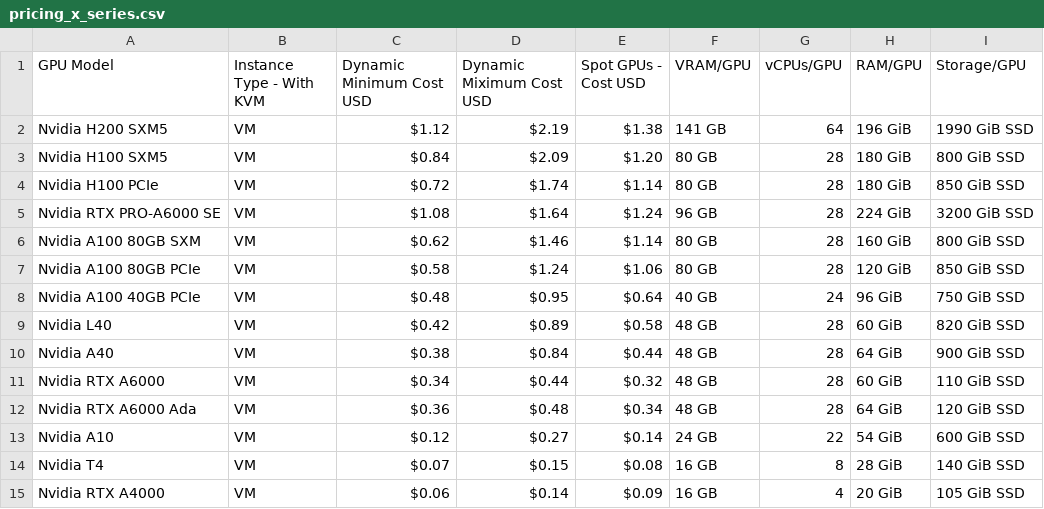
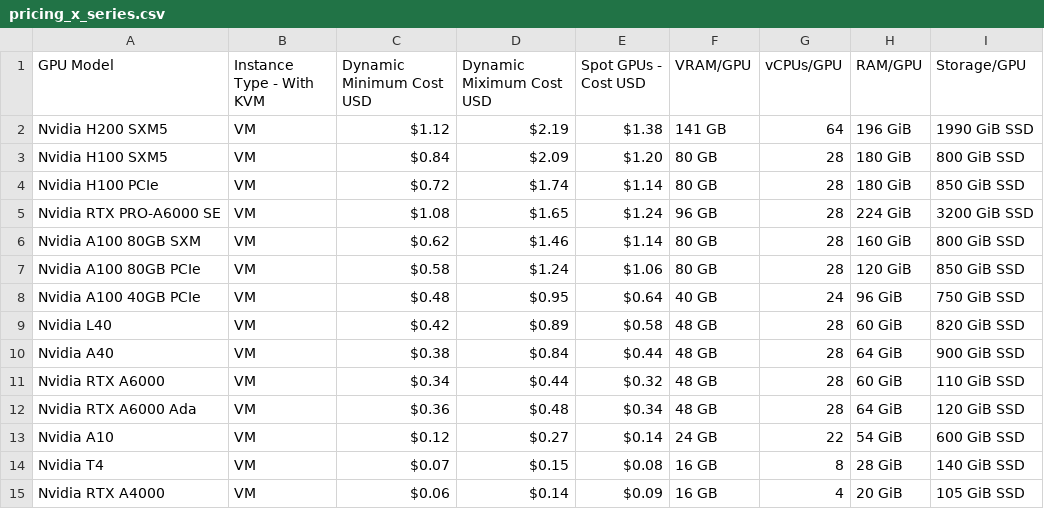
Before and after one commit to DATAOORTS/pricing, a CSV file: pricing_x_series.csv, drawn as a sheet.

Commit message:
Update pricing_x_series.csv

```diff
--- a/pricing_x_series.csv
+++ b/pricing_x_series.csv
@@ -4,3 +4,3 @@ Nvidia H100 SXM5, VM, $0.84, $2.09, $1.20, 80 GB, 28, 180 GiB, 800 GiB SSD,
 Nvidia H100 PCIe, VM, $0.72, $1.74, $1.14, 80 GB, 28, 180 GiB, 850 GiB SSD,
-Nvidia RTX PRO-A6000 SE, VM, $1.08, $1.64, $1.24, 96 GB, 28, 224 GiB, 3200 GiB SSD,
+Nvidia RTX PRO-A6000 SE, VM, $1.08, $1.65, $1.24, 96 GB, 28, 224 GiB, 3200 GiB SSD,
 Nvidia A100 80GB SXM, VM, $0.62, $1.46, $1.14, 80 GB, 28, 160 GiB, 800 GiB SSD,
```
